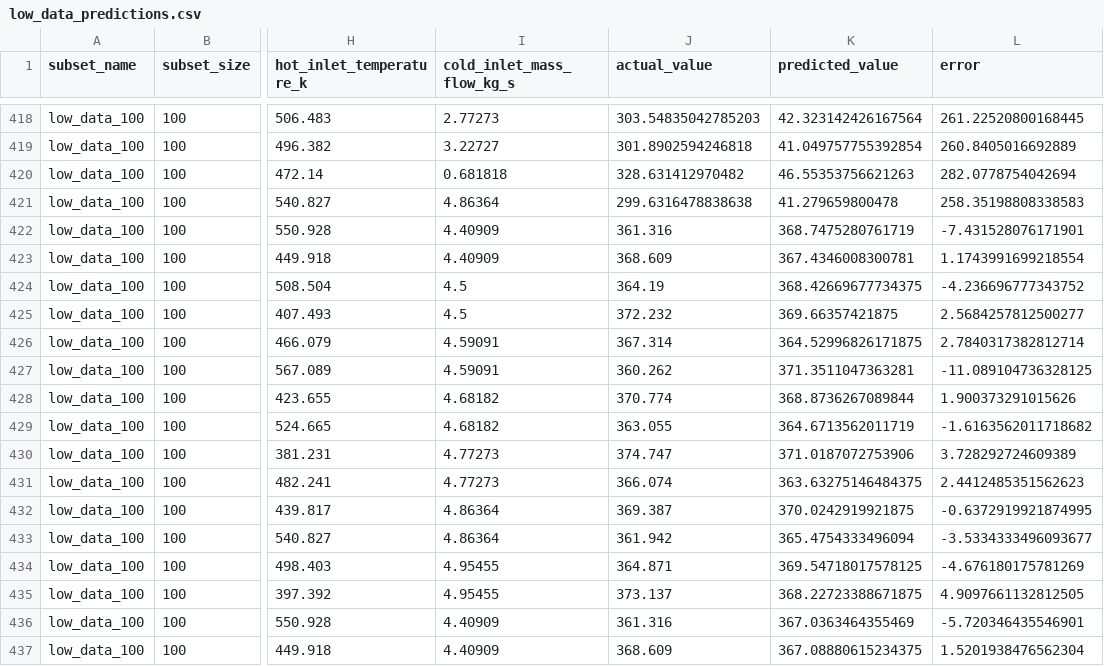
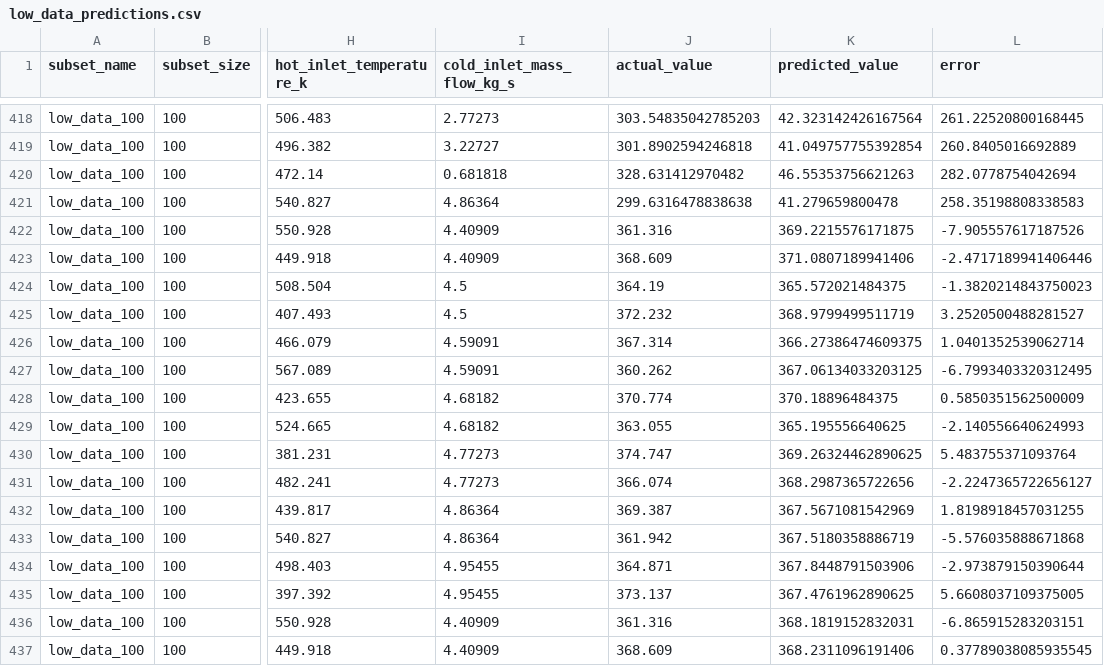
Before and after one commit to devinxhacker/DL_Mini_Proj_Heat_Exchange_Pred, a CSV file: version_2/results/low_data_predictions.csv, drawn as a sheet; only a part is shown, gaps mark what is left out; the diff covers the shown part only; the diff names each change by its address in the sheet, - before the commit and + after, or states it on an @@ line.

```diff
--- a/version_2/results/low_data_predictions.csv
+++ b/version_2/results/low_data_predictions.csv
-K422 (predicted_value): 368.7475280761719
+K422 (predicted_value): 369.2215576171875
-L422 (error): -7.431528076171901
+L422 (error): -7.905557617187526
-K423 (predicted_value): 367.4346008300781
+K423 (predicted_value): 371.0807189941406
-L423 (error): 1.1743991699218554
+L423 (error): -2.4717189941406446
-K424 (predicted_value): 368.42669677734375
+K424 (predicted_value): 365.572021484375
-L424 (error): -4.236696777343752
+L424 (error): -1.3820214843750023
-K425 (predicted_value): 369.66357421875
+K425 (predicted_value): 368.9799499511719
-L425 (error): 2.5684257812500277
+L425 (error): 3.2520500488281527
-K426 (predicted_value): 364.52996826171875
+K426 (predicted_value): 366.27386474609375
-L426 (error): 2.7840317382812714
+L426 (error): 1.0401352539062714
-K427 (predicted_value): 371.3511047363281
+K427 (predicted_value): 367.06134033203125
-L427 (error): -11.089104736328125
+L427 (error): -6.7993403320312495
-K428 (predicted_value): 368.8736267089844
+K428 (predicted_value): 370.18896484375
-L428 (error): 1.900373291015626
+L428 (error): 0.5850351562500009
-K429 (predicted_value): 364.6713562011719
+K429 (predicted_value): 365.195556640625
-L429 (error): -1.6163562011718682
+L429 (error): -2.140556640624993
-K430 (predicted_value): 371.0187072753906
+K430 (predicted_value): 369.26324462890625
-L430 (error): 3.728292724609389
+L430 (error): 5.483755371093764
-K431 (predicted_value): 363.63275146484375
+K431 (predicted_value): 368.2987365722656
-L431 (error): 2.4412485351562623
+L431 (error): -2.2247365722656127
-K432 (predicted_value): 370.0242919921875
+K432 (predicted_value): 367.5671081542969
-L432 (error): -0.6372919921874995
+L432 (error): 1.8198918457031255
-K433 (predicted_value): 365.4754333496094
+K433 (predicted_value): 367.5180358886719
-L433 (error): -3.5334333496093677
+L433 (error): -5.576035888671868
-K434 (predicted_value): 369.54718017578125
+K434 (predicted_value): 367.8448791503906
-L434 (error): -4.676180175781269
+L434 (error): -2.973879150390644
-K435 (predicted_value): 368.22723388671875
+K435 (predicted_value): 367.4761962890625
-L435 (error): 4.9097661132812505
+L435 (error): 5.6608037109375005
-K436 (predicted_value): 367.0363464355469
+K436 (predicted_value): 368.1819152832031
-L436 (error): -5.720346435546901
+L436 (error): -6.865915283203151
-K437 (predicted_value): 367.08880615234375
+K437 (predicted_value): 368.2311096191406
-L437 (error): 1.5201938476562304
+L437 (error): 0.37789038085935545
```
Also changed, not shown: 154 edited cells elsewhere in this file, version_2/results/low_data_best_models.csv, version_2/results/low_data_metrics.csv, 5 other files.
